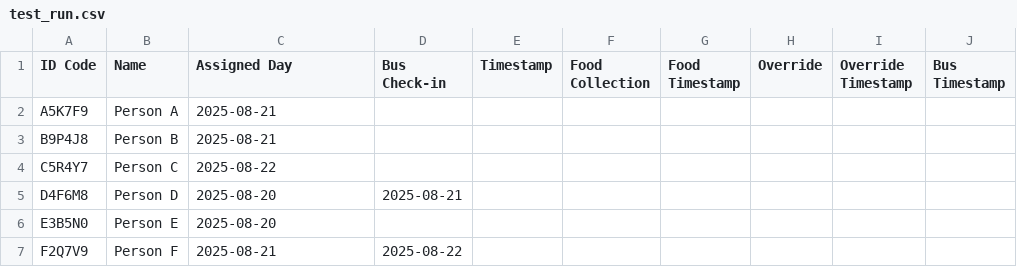
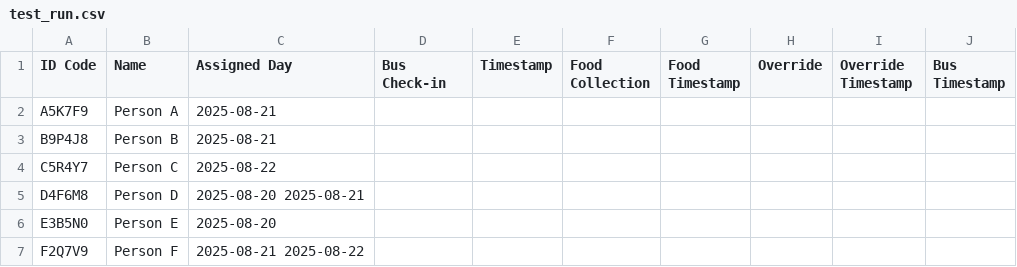
Before and after one commit to Grace-OO/Participants, a CSV file: test_run.csv, drawn as a sheet.

Commit message:
Update test_run.csv

```diff
--- a/test_run.csv
+++ b/test_run.csv
@@ -4,4 +4,4 @@ B9P4J8,Person B,2025-08-21,,,,,,,
 C5R4Y7,Person C,2025-08-22,,,,,,,
-D4F6M8,Person D,2025-08-20,2025-08-21,,,,,,,
+D4F6M8,Person D,2025-08-20 2025-08-21,,,,,,,
 E3B5N0,Person E,2025-08-20,,,,,,,
-F2Q7V9,Person F,2025-08-21,2025-08-22,,,,,,,
+F2Q7V9,Person F,2025-08-21 2025-08-22,,,,,,,
```
